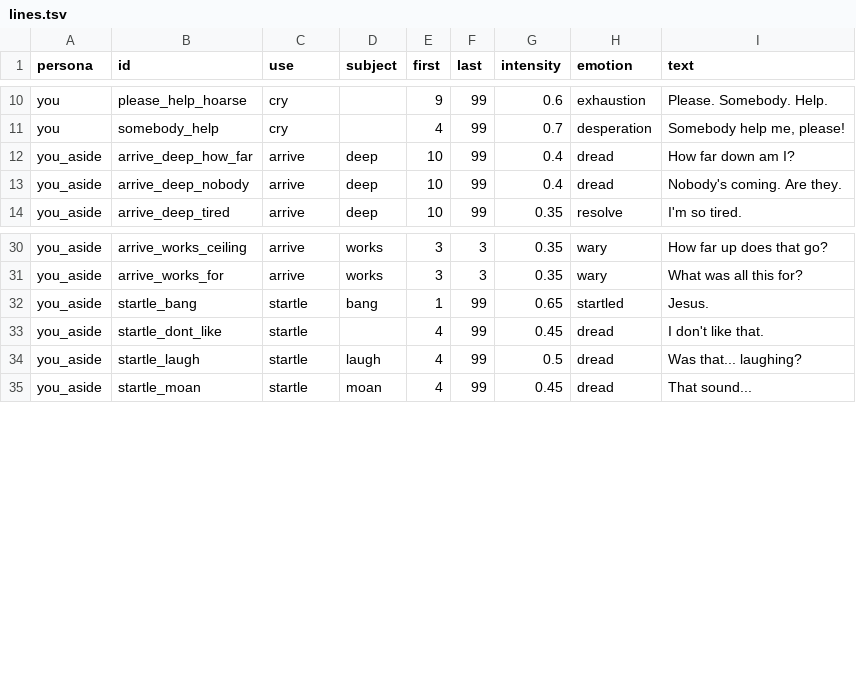
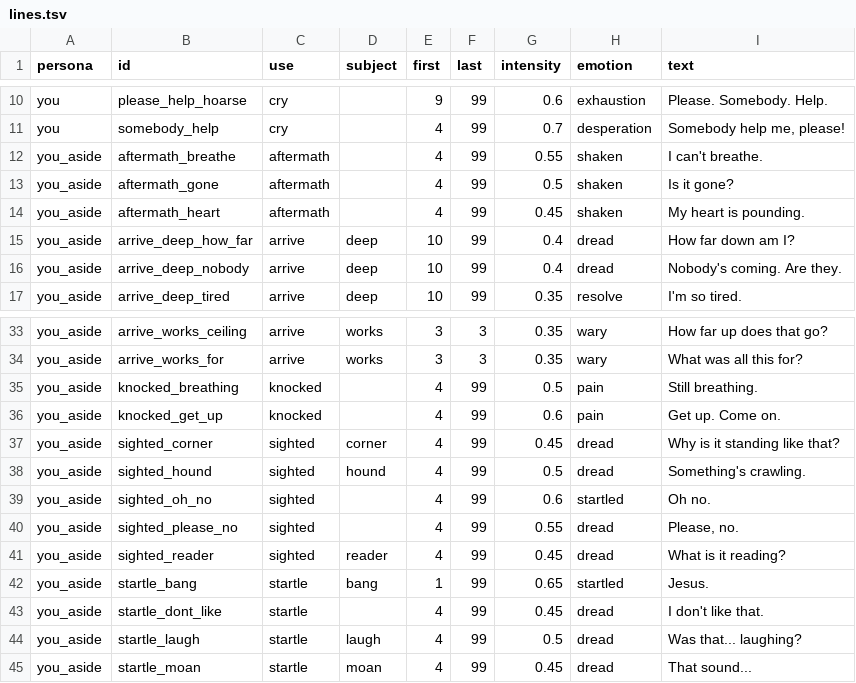
Before and after one commit to natchster/liminal-game, a TSV file: crates/game/assets/voice/lines.tsv, drawn as a sheet; only a part is shown, gaps mark what is left out; the diff names each change by its address in the sheet, - before the commit and + after, or states it on an @@ line.

```diff
--- a/crates/game/assets/voice/lines.tsv
+++ b/crates/game/assets/voice/lines.tsv
+row 12: you_aside | aftermath_breathe | aftermath |  | 4 | 99 | 0.55 | shaken | I can't breathe.
+row 13: you_aside | aftermath_gone | aftermath |  | 4 | 99 | 0.5 | shaken | Is it gone?
+row 14: you_aside | aftermath_heart | aftermath |  | 4 | 99 | 0.45 | shaken | My heart is pounding.
+row 35: you_aside | knocked_breathing | knocked |  | 4 | 99 | 0.5 | pain | Still breathing.
+row 36: you_aside | knocked_get_up | knocked |  | 4 | 99 | 0.6 | pain | Get up. Come on.
+row 37: you_aside | sighted_corner | sighted | corner | 4 | 99 | 0.45 | dread | Why is it standing like that?
+row 38: you_aside | sighted_hound | sighted | hound | 4 | 99 | 0.5 | dread | Something's crawling.
+row 39: you_aside | sighted_oh_no | sighted |  | 4 | 99 | 0.6 | startled | Oh no.
+row 40: you_aside | sighted_please_no | sighted |  | 4 | 99 | 0.55 | dread | Please, no.
+row 41: you_aside | sighted_reader | sighted | reader | 4 | 99 | 0.45 | dread | What is it reading?
```
Also changed, not shown: 21 other files.
